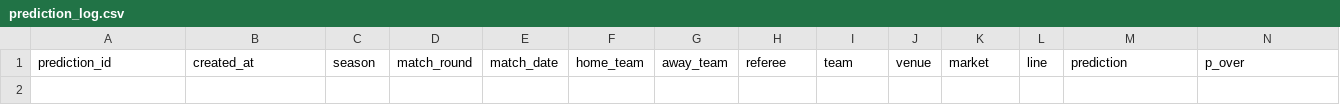
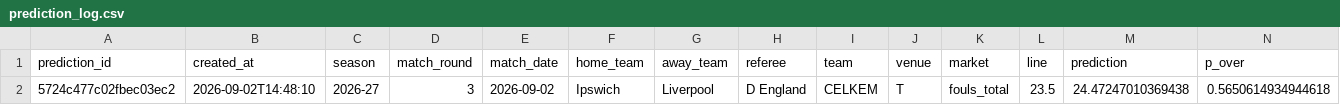
Before and after one commit to Multikabel/pl-analytika-2, a CSV file: data/predictions/prediction_log.csv, drawn as a sheet; only a part is shown; rows hold the shown columns only; the diff names each change by its address in the sheet, - before the commit and + after, or states it on an @@ line.

Commit message:
tips: add manual selection

```diff
--- a/data/predictions/prediction_log.csv
+++ b/data/predictions/prediction_log.csv
+row 2: 5724c477c02fbec03ec2 | 2026-09-02T14:48:10 | 2026-27 | 3 | 2026-09-02 | Ipswich | Liverpool | D England | CELKEM | T | fouls_total | 23.5 | 24.47247010369438 | 0.5650614934944618
```
